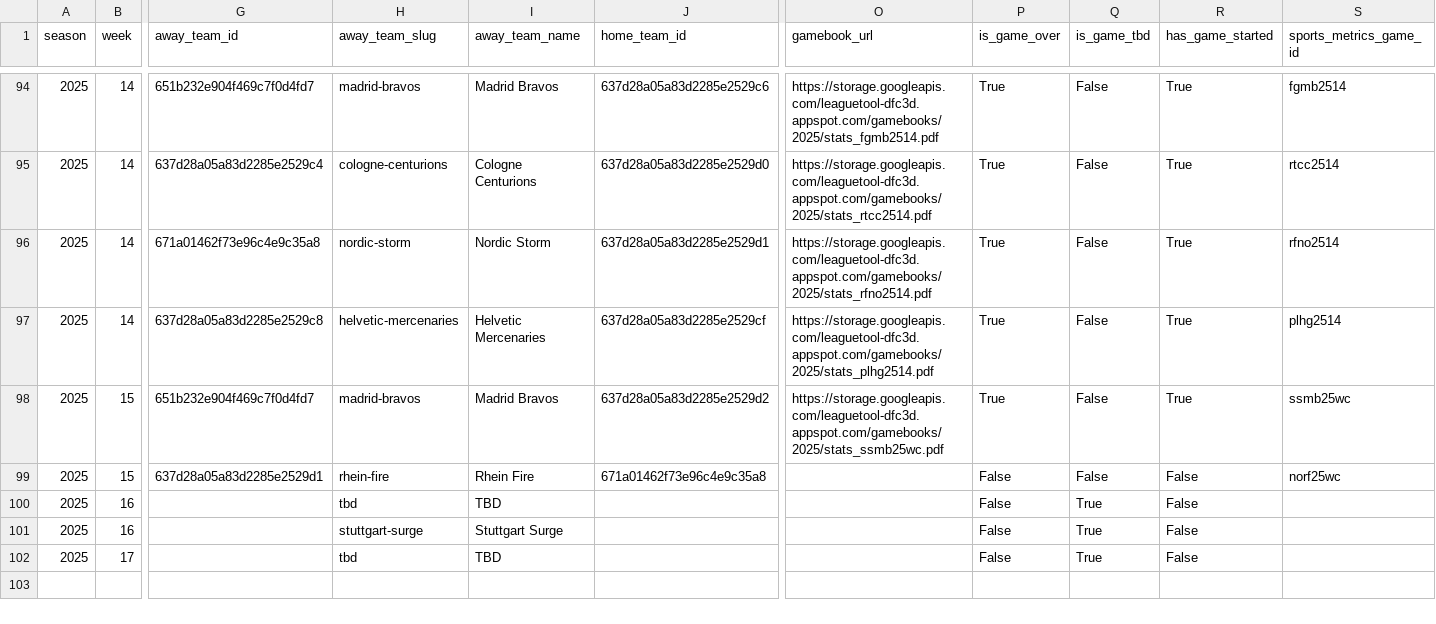
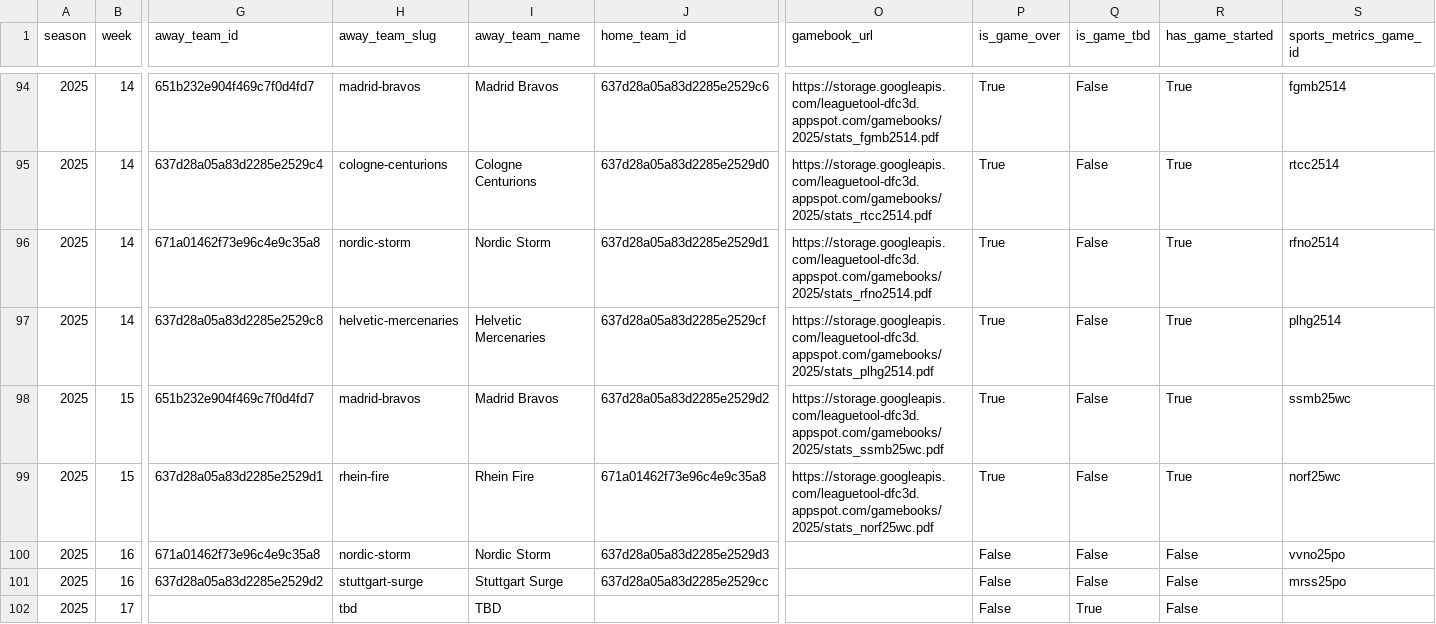
Before and after one commit to armstjc/european-league-of-football-data-repository, a CSV file: schedule/2025_elf_schedule.csv, drawn as a sheet; only a part is shown, gaps mark what is left out; the diff names each change by its address in the sheet, - before the commit and + after, or states it on an @@ line.

```diff
--- a/schedule/2025_elf_schedule.csv
+++ b/schedule/2025_elf_schedule.csv
-O99 (gamebook_url): (empty)
+O99 (gamebook_url): https://storage.googleapis.com/leaguetool-dfc3d.appspot.com/gamebooks/2025/stats_norf25wc.pdf
-P99 (is_game_over): False
+P99 (is_game_over): True
-R99 (has_game_started): False
+R99 (has_game_started): True
-G100 (away_team_id): (empty)
+G100 (away_team_id): 671a01462f73e96c4e9c35a8
-H100 (away_team_slug): tbd
+H100 (away_team_slug): nordic-storm
-I100 (away_team_name): TBD
+I100 (away_team_name): Nordic Storm
-J100 (home_team_id): (empty)
+J100 (home_team_id): 637d28a05a83d2285e2529d3
-Q100:Q101 (is_game_tbd): True
+Q100:Q101 (is_game_tbd): False
-S100 (sports_metrics_game_id): (empty)
+S100 (sports_metrics_game_id): vvno25po
-G101 (away_team_id): (empty)
+G101 (away_team_id): 637d28a05a83d2285e2529d2
-J101 (home_team_id): (empty)
+J101 (home_team_id): 637d28a05a83d2285e2529cc
-S101 (sports_metrics_game_id): (empty)
+S101 (sports_metrics_game_id): mrss25po
```
Also changed, not shown: game_stats/team/elf_team_stats.csv, 4 other files.
